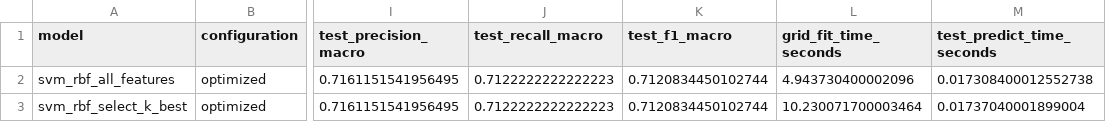
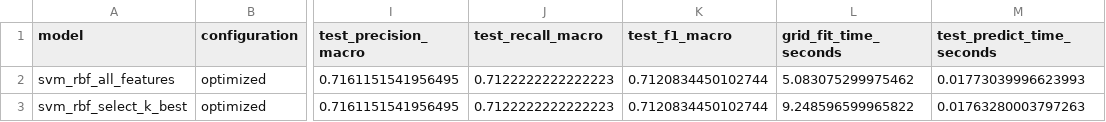
Before and after one commit to aleksanderflorczuk/MusicGenreRecoginition, a CSV file: docs/assignment8_target_results.csv, drawn as a sheet; only a part is shown, gaps mark what is left out; the diff names each change by its address in the sheet, - before the commit and + after, or states it on an @@ line.

```diff
--- a/docs/assignment8_target_results.csv
+++ b/docs/assignment8_target_results.csv
-L2 (grid_fit_time_seconds): 4.943730400002096
+L2 (grid_fit_time_seconds): 5.083075299975462
-M2 (test_predict_time_seconds): 0.017308400012552738
+M2 (test_predict_time_seconds): 0.01773039996623993
-L3 (grid_fit_time_seconds): 10.230071700003464
+L3 (grid_fit_time_seconds): 9.248596599965822
-M3 (test_predict_time_seconds): 0.01737040001899004
+M3 (test_predict_time_seconds): 0.01763280003797263
```
Also changed, not shown: docs/assignment8_comparative_results.csv, docs/assignment8_optimization_results.csv, 2 other files.
